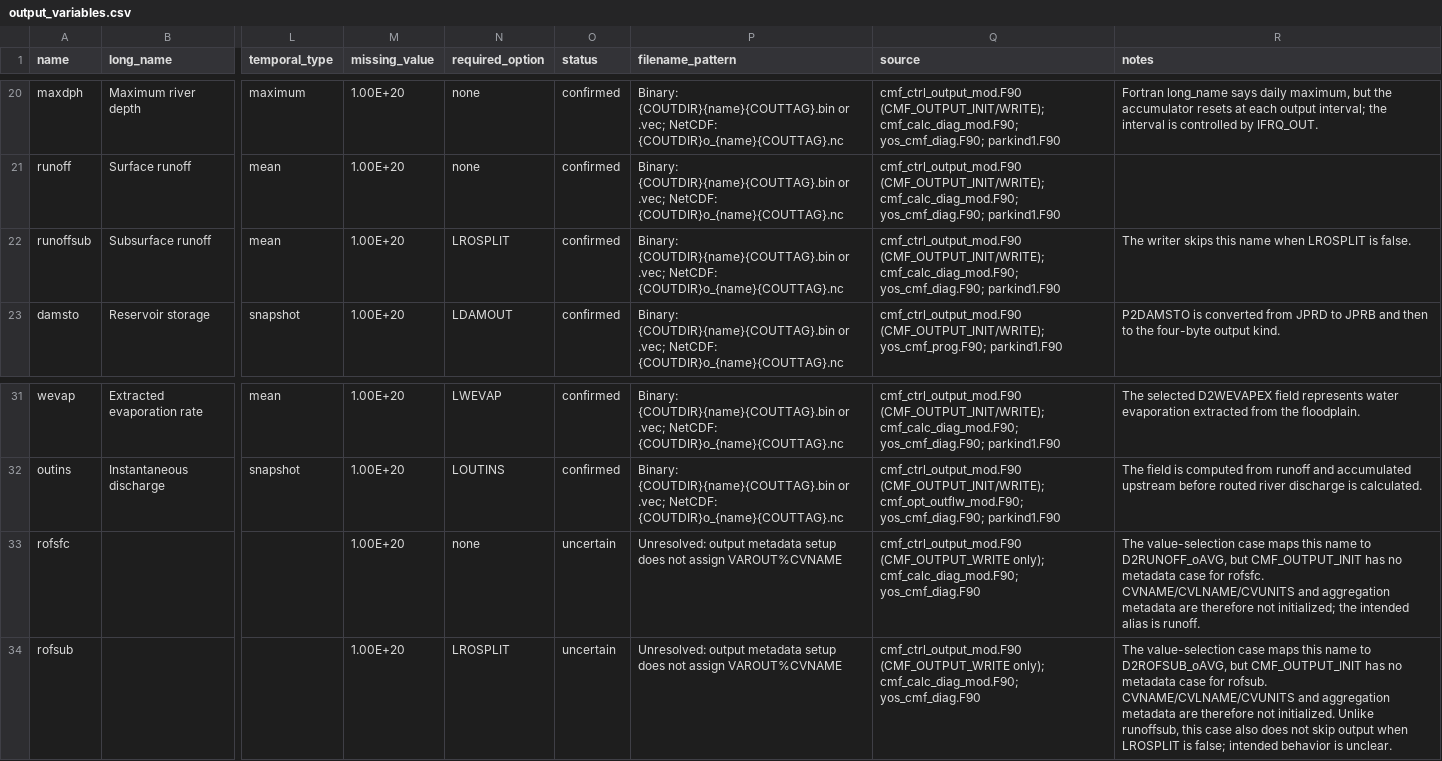
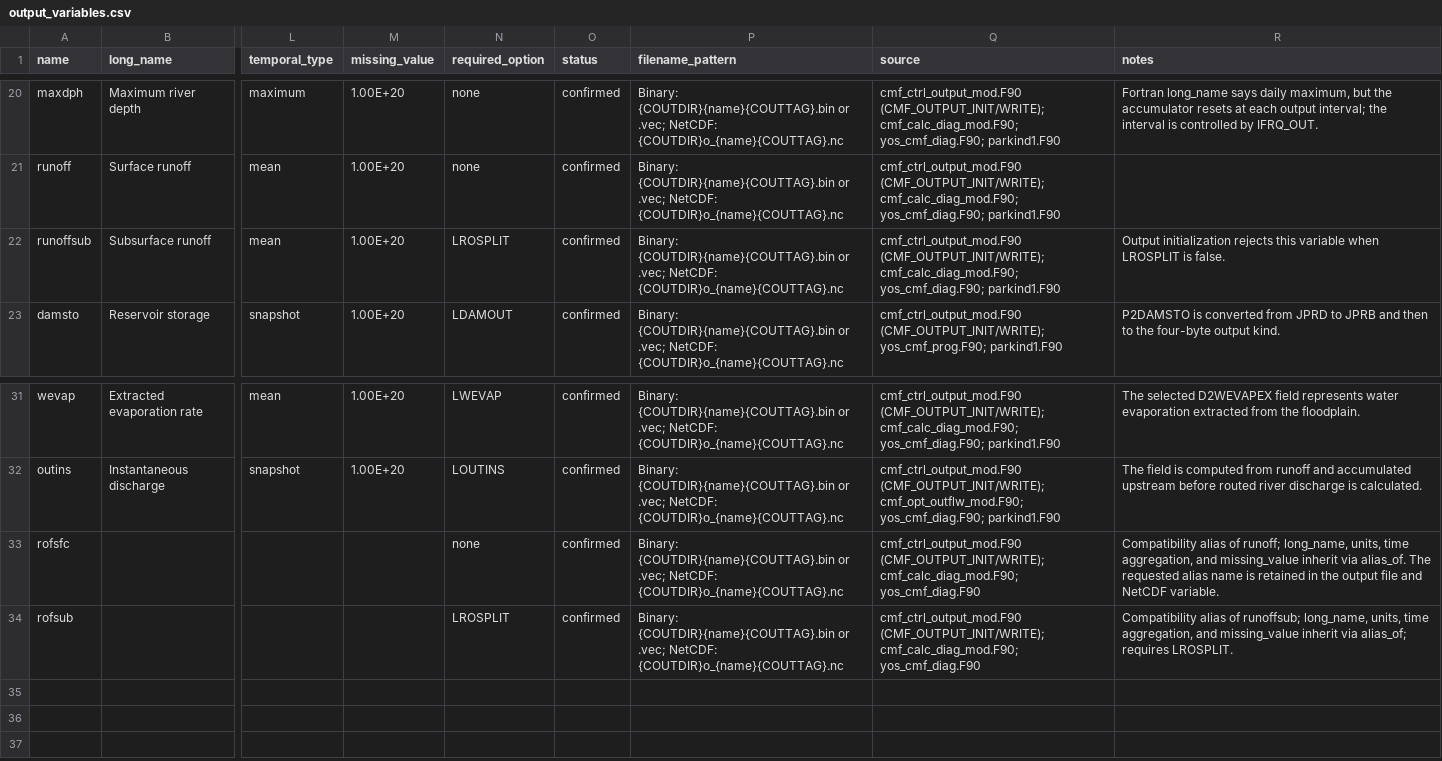
Before and after one commit to global-hydrodynamics/CaMa-Flood_v4, a CSV file: variable_table/output_variables.csv, drawn as a sheet; only a part is shown, gaps mark what is left out; the diff names each change by its address in the sheet, - before the commit and + after, or states it on an @@ line.

Commit message:
Support runoff output aliases

```diff
--- a/variable_table/output_variables.csv
+++ b/variable_table/output_variables.csv
-R22 (notes): The writer skips this name when LROSPLIT…
+R22 (notes): Output initialization rejects this variable when LROSPLIT…
-M33:M34 (missing_value): 1.00E+20
+M33:M34 (missing_value): (empty)
-O33:O34 (status): uncertain
+O33:O34 (status): confirmed
-P33:P34 (filename_pattern): Unresolved: output metadata setup does not assign VAROUT%CVNAME
+P33:P34 (filename_pattern): Binary: {COUTDIR}{name}{COUTTAG}.bin or .vec; NetCDF: {COUTDIR}o_{name}{COUTTAG}.nc
-Q33:Q34 (source): cmf_ctrl_output_mod.F90 (CMF_OUTPUT_WRITE only); cmf_calc_diag_mod.F90; yos_cmf_diag.F90
+Q33:Q34 (source): cmf_ctrl_output_mod.F90 (CMF_OUTPUT_INIT/WRITE); cmf_calc_diag_mod.F90; yos_cmf_diag.F90
-R33 (notes): The value-selection case maps this name to D2RUNOFF_oAVG, but CMF_OUTPUT_INIT has no metadata case for rofsfc. CVNAME/CVLNAME/CVUNITS and aggregation metadata are therefore not initialized; the intended alias is runoff.
+R33 (notes): Compatibility alias of runoff; long_name, units, time aggregation, and missing_value inherit via alias_of. The requested alias name is retained in the output file and NetCDF variable.
-R34 (notes): The value-selection case maps this name to D2ROFSUB_oAVG, but CMF_OUTPUT_INIT has no metadata case for rofsub. CVNAME/CVLNAME/CVUNITS and aggregation metadata are therefore not initialized. Unlike runoffsub, this case also does not skip output when LROSPLIT is false; intended behavior is unclear.
+R34 (notes): Compatibility alias of runoffsub; long_name, units, time aggregation, and missing_value inherit via alias_of; requires LROSPLIT.
```
Also changed, not shown: 9 other files.
